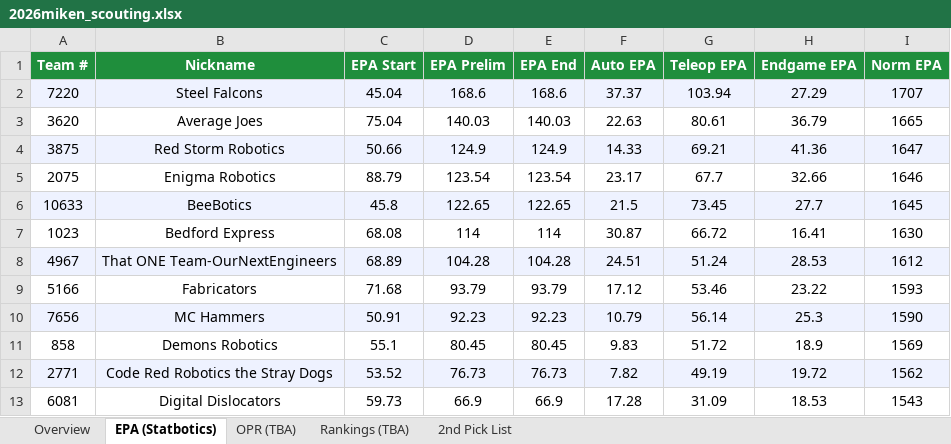
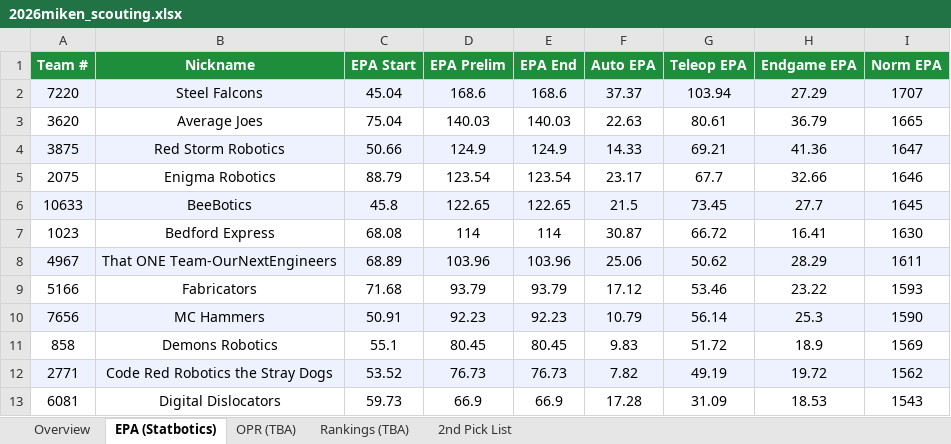
Before and after one commit to jpittenger8767/Scouting-App, an Excel workbook: 2026miken_scouting.xlsx, sheet EPA (Statbotics), drawn as a sheet; only a part is shown; values as stored, in another font and other column widths than the file's, no borders; the diff names each change by its address in the sheet, - before the commit and + after, or states it on an @@ line.

```diff
--- a/2026miken_scouting.xlsx (sheet EPA (Statbotics))
+++ b/2026miken_scouting.xlsx (sheet EPA (Statbotics))
-D8 (EPA Prelim): 104.28
+D8 (EPA Prelim): 103.96
-E8 (EPA End): 104.28
+E8 (EPA End): 103.96
-F8 (Auto EPA): 24.51
+F8 (Auto EPA): 25.06
-G8 (Teleop EPA): 51.24
+G8 (Teleop EPA): 50.62
-H8 (Endgame EPA): 28.53
+H8 (Endgame EPA): 28.29
-I8 (Norm EPA): 1612
+I8 (Norm EPA): 1611
```
Also changed, not shown: sheet Overview, scouter_assignments.xlsx, scouting_merged.xlsx.
